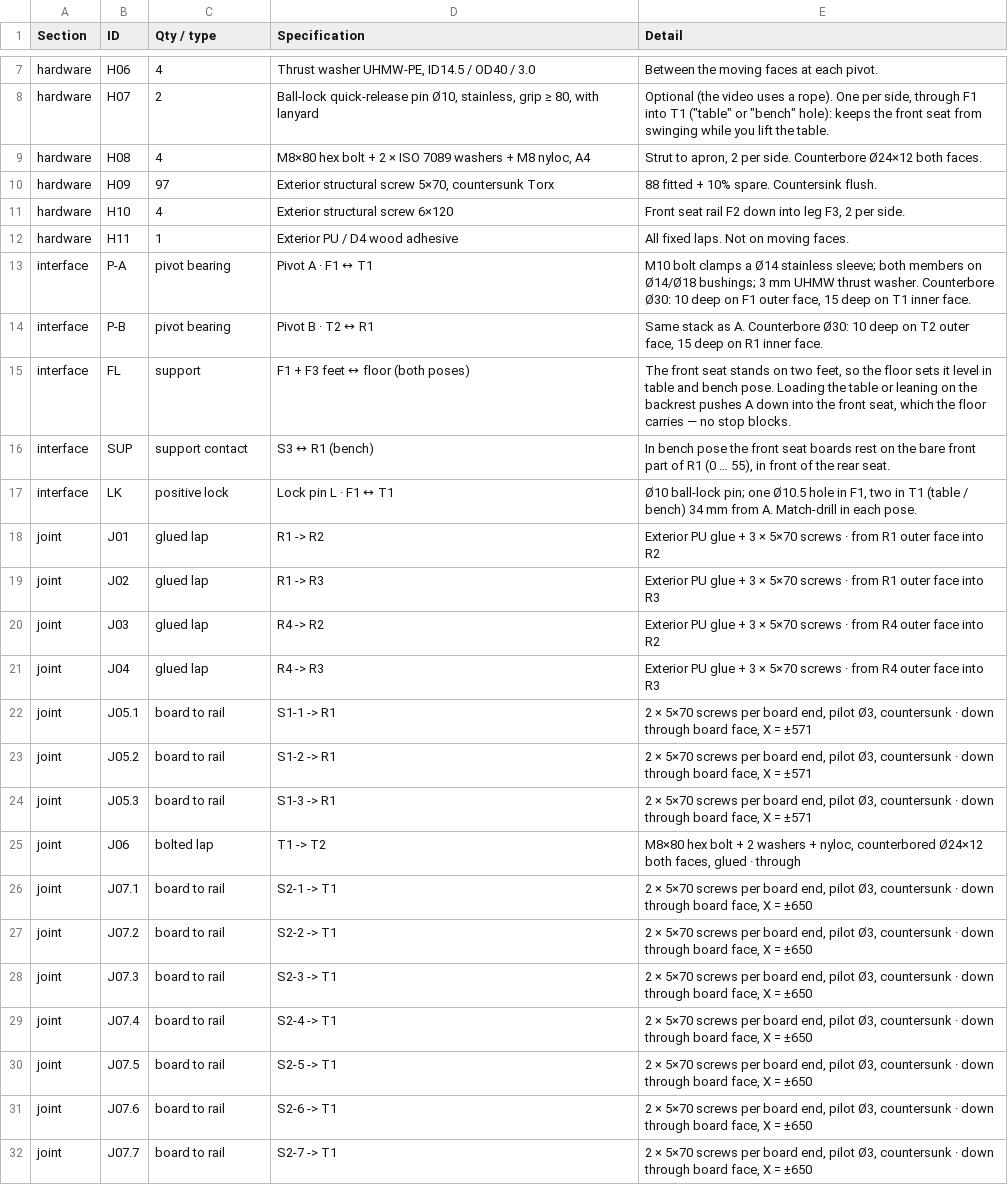
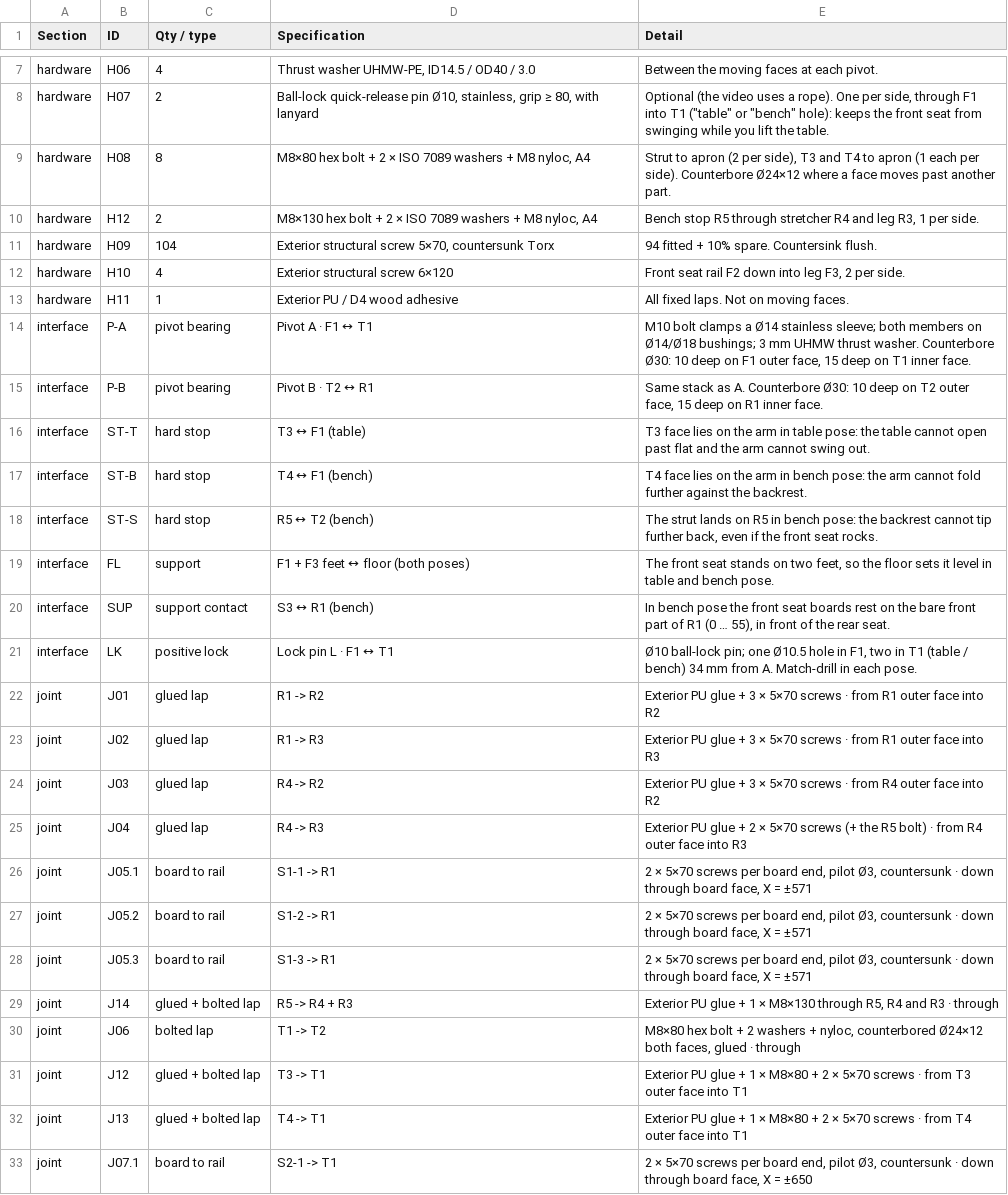
Before and after one commit to DmitryGofman/bench-project, a CSV file: folding-V2/hardware.csv, drawn as a sheet; only a part is shown, gaps mark what is left out; the shorter side is filled out with more unchanged rows.

```diff
--- a/folding-V2/hardware.csv
+++ b/folding-V2/hardware.csv
@@ -8,4 +8,5 @@
 "hardware","H07","2","Ball-lock quick-release pin Ø10, stainless, grip ≥ 80, with lanyard","Optional (the video uses a rope). One per side, through F1 into T1 (""table"" or ""bench"" hole): keeps the front seat from swinging while you lift the table."
-"hardware","H08","4","M8×80 hex bolt + 2 × ISO 7089 washers + M8 nyloc, A4","Strut to apron, 2 per side. Counterbore Ø24×12 both faces."
-"hardware","H09","97","Exterior structural screw 5×70, countersunk Torx","88 fitted + 10% spare. Countersink flush."
+"hardware","H08","8","M8×80 hex bolt + 2 × ISO 7089 washers + M8 nyloc, A4","Strut to apron (2 per side), T3 and T4 to apron (1 each per side). Counterbore Ø24×12 where a face moves past another part."
+"hardware","H12","2","M8×130 hex bolt + 2 × ISO 7089 washers + M8 nyloc, A4","Bench stop R5 through stretcher R4 and leg R3, 1 per side."
+"hardware","H09","104","Exterior structural screw 5×70, countersunk Torx","94 fitted + 10% spare. Countersink flush."
 "hardware","H10","4","Exterior structural screw 6×120","Front seat rail F2 down into leg F3, 2 per side."
@@ -14,3 +15,6 @@
 "interface","P-B","pivot bearing","Pivot B · T2 ↔ R1","Same stack as A. Counterbore Ø30: 10 deep on T2 outer face, 15 deep on R1 inner face."
-"interface","FL","support","F1 + F3 feet ↔ floor (both poses)","The front seat stands on two feet, so the floor sets it level in table and bench pose. Loading the table or leaning on the backrest pushes A down into the front seat, which the floor carries — no stop blocks."
+"interface","ST-T","hard stop","T3 ↔ F1 (table)","T3 face lies on the arm in table pose: the table cannot open past flat and the arm cannot swing out."
+"interface","ST-B","hard stop","T4 ↔ F1 (bench)","T4 face lies on the arm in bench pose: the arm cannot fold further against the backrest."
+"interface","ST-S","hard stop","R5 ↔ T2 (bench)","The strut lands on R5 in bench pose: the backrest cannot tip further back, even if the front seat rocks."
+"interface","FL","support","F1 + F3 feet ↔ floor (both poses)","The front seat stands on two feet, so the floor sets it level in table and bench pose."
 "interface","SUP","support contact","S3 ↔ R1 (bench)","In bench pose the front seat boards rest on the bare front part of R1 (0 … 55), in front of the rear seat."
@@ -20,3 +24,3 @@
 "joint","J03","glued lap","R4 -> R2","Exterior PU glue + 3 × 5×70 screws · from R4 outer face into R2"
-"joint","J04","glued lap","R4 -> R3","Exterior PU glue + 3 × 5×70 screws · from R4 outer face into R3"
+"joint","J04","glued lap","R4 -> R3","Exterior PU glue + 2 × 5×70 screws (+ the R5 bolt) · from R4 outer face into R3"
 "joint","J05.1","board to rail","S1-1 -> R1","2 × 5×70 screws per board end, pilot Ø3, countersunk · down through board face, X = ±571"
@@ -24,3 +28,6 @@
 "joint","J05.3","board to rail","S1-3 -> R1","2 × 5×70 screws per board end, pilot Ø3, countersunk · down through board face, X = ±571"
+"joint","J14","glued + bolted lap","R5 -> R4 + R3","Exterior PU glue + 1 × M8×130 through R5, R4 and R3 · through"
 "joint","J06","bolted lap","T1 -> T2","M8×80 hex bolt + 2 washers + nyloc, counterbored Ø24×12 both faces, glued · through"
+"joint","J12","glued + bolted lap","T3 -> T1","Exterior PU glue + 1 × M8×80 + 2 × 5×70 screws · from T3 outer face into T1"
+"joint","J13","glued + bolted lap","T4 -> T1","Exterior PU glue + 1 × M8×80 + 2 × 5×70 screws · from T4 outer face into T1"
 "joint","J07.1","board to rail","S2-1 -> T1","2 × 5×70 screws per board end, pilot Ø3, countersunk · down through board face, X = ±650"
```
Also changed, not shown: folding-V2/schedule.csv, 15 other files.
